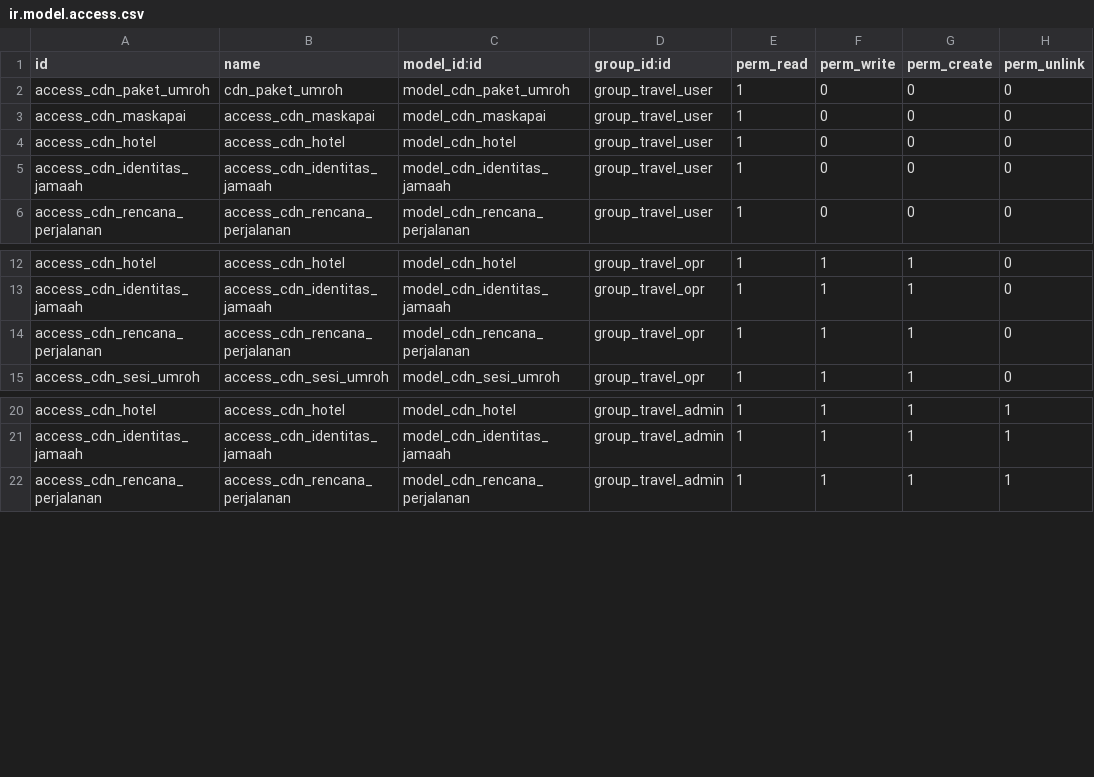
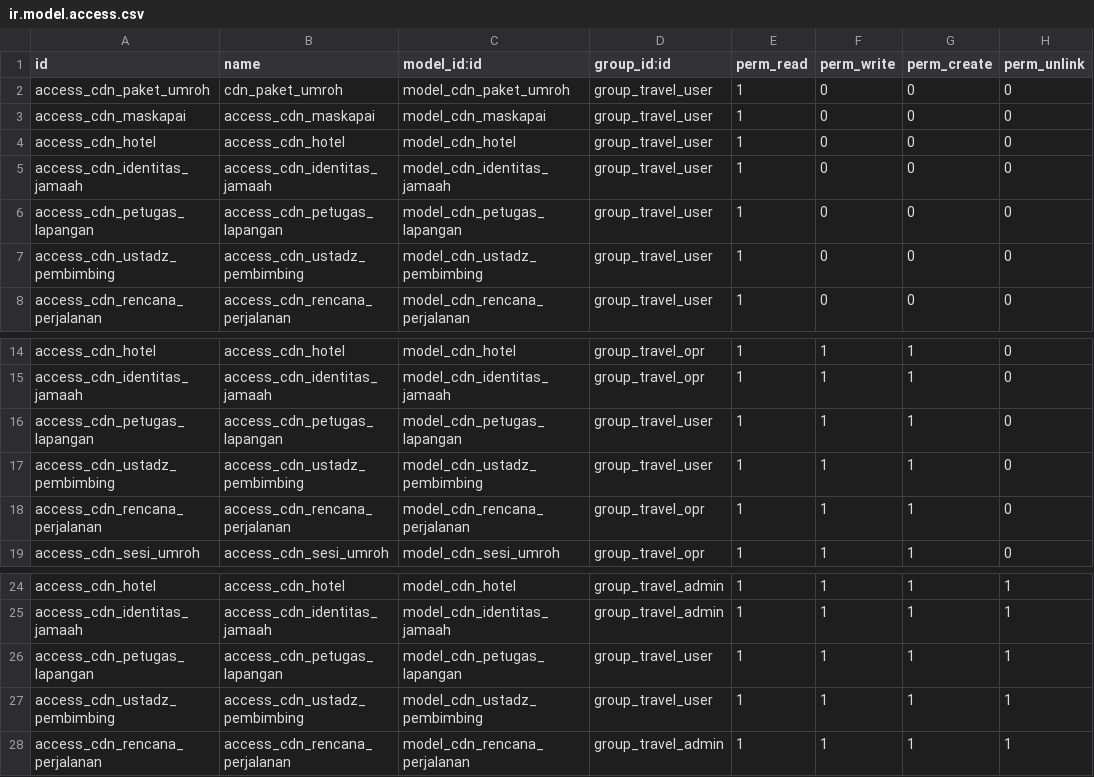
Before and after one commit to Dapow221/ProjectUmrohOdoo, a CSV file: cdn_arrosyid/security/ir.model.access.csv, drawn as a sheet; only a part is shown, gaps mark what is left out; the diff names each change by its address in the sheet, - before the commit and + after, or states it on an @@ line.

Commit message:
Pemisahan jamaah, pembimbing, petugas lapangan. Penambahan ir.model.access

```diff
--- a/cdn_arrosyid/security/ir.model.access.csv
+++ b/cdn_arrosyid/security/ir.model.access.csv
+row 6: access_cdn_petugas_lapangan | access_cdn_petugas_lapangan | model_cdn_petugas_lapangan | group_travel_user | 1 | 0 | 0 | 0
+row 7: access_cdn_ustadz_pembimbing | access_cdn_ustadz_pembimbing | model_cdn_ustadz_pembimbing | group_travel_user | 1 | 0 | 0 | 0
+row 16: access_cdn_petugas_lapangan | access_cdn_petugas_lapangan | model_cdn_petugas_lapangan | group_travel_user | 1 | 1 | 1 | 0
+row 17: access_cdn_ustadz_pembimbing | access_cdn_ustadz_pembimbing | model_cdn_ustadz_pembimbing | group_travel_user | 1 | 1 | 1 | 0
+row 26: access_cdn_petugas_lapangan | access_cdn_petugas_lapangan | model_cdn_petugas_lapangan | group_travel_user | 1 | 1 | 1 | 1
+row 27: access_cdn_ustadz_pembimbing | access_cdn_ustadz_pembimbing | model_cdn_ustadz_pembimbing | group_travel_user | 1 | 1 | 1 | 1
```
Also changed, not shown: 8 other files.
